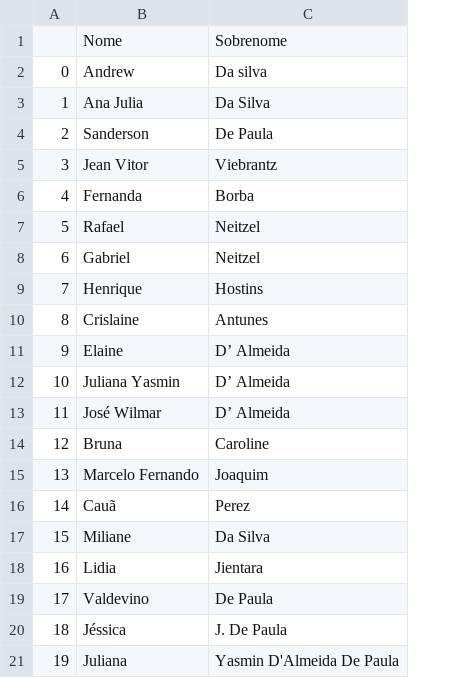
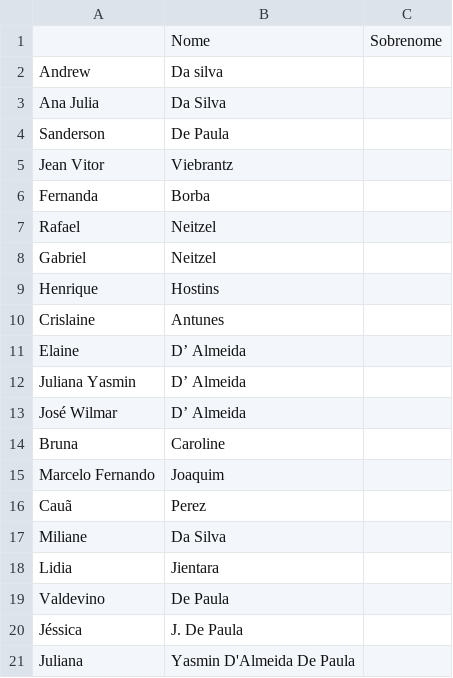
Before and after one commit to oViebrantz/ConviteCasamento, a CSV file: lista.csv, drawn as a sheet; removed rows and columns are numbered as before the commit, all else as after; the diff names each change by its address in the sheet, - before the commit and + after, or states it on an @@ line.

Commit message:
Update lista.csv

```diff
--- a/lista.csv
+++ b/lista.csv
-column A, rows 2-21: 0 | 1 | 2 | 3 | 4 | 5 | 6 | 7 | 8 | 9 | 10 | 11 | 12 | 13 | 14 | 15 | 16 | 17 | 18 | 19
+column C, empty
-row 1:  | Nome | Sobrenome
+row 1:  | Nome | Sobrenome
```
